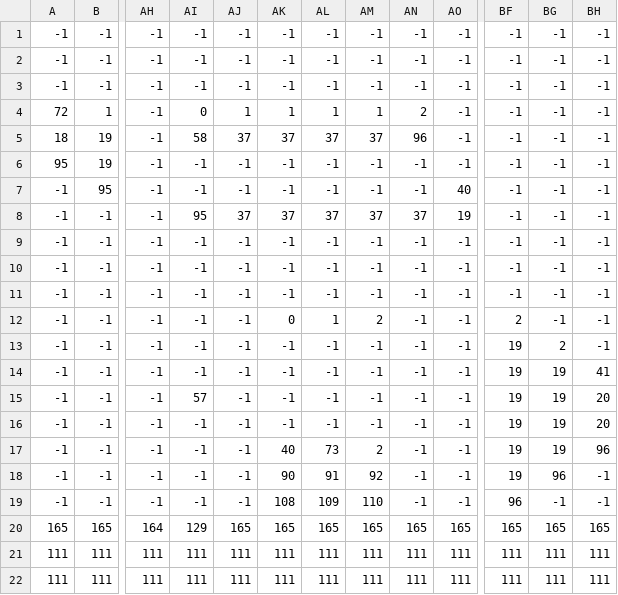
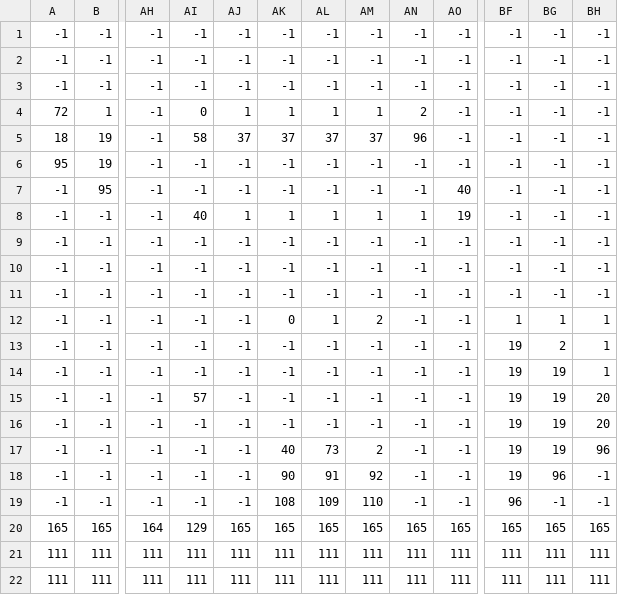
Before and after one commit to blamb888/Platformer, a CSV file: levels/0/level_0_terrain.csv, drawn as a sheet; only a part is shown, gaps mark what is left out; the diff names each change by its address in the sheet, - before the commit and + after, or states it on an @@ line.

```diff
--- a/levels/0/level_0_terrain.csv
+++ b/levels/0/level_0_terrain.csv
-AI8: 95
+AI8: 40
-AJ8: 37
+AJ8: 1
-AK8: 37
+AK8: 1
-AL8: 37
+AL8: 1
-AM8: 37
+AM8: 1
-AN8: 37
+AN8: 1
-BF12: 2
+BF12: 1
-BG12: -1
+BG12: 1
-BH12:BH13: -1
+BH12:BH13: 1
-BH14: 41
+BH14: 1
```
Also changed, not shown: levels/0/level_0_coins.csv, levels/0/level_0_decoration.csv, 29 other files.
